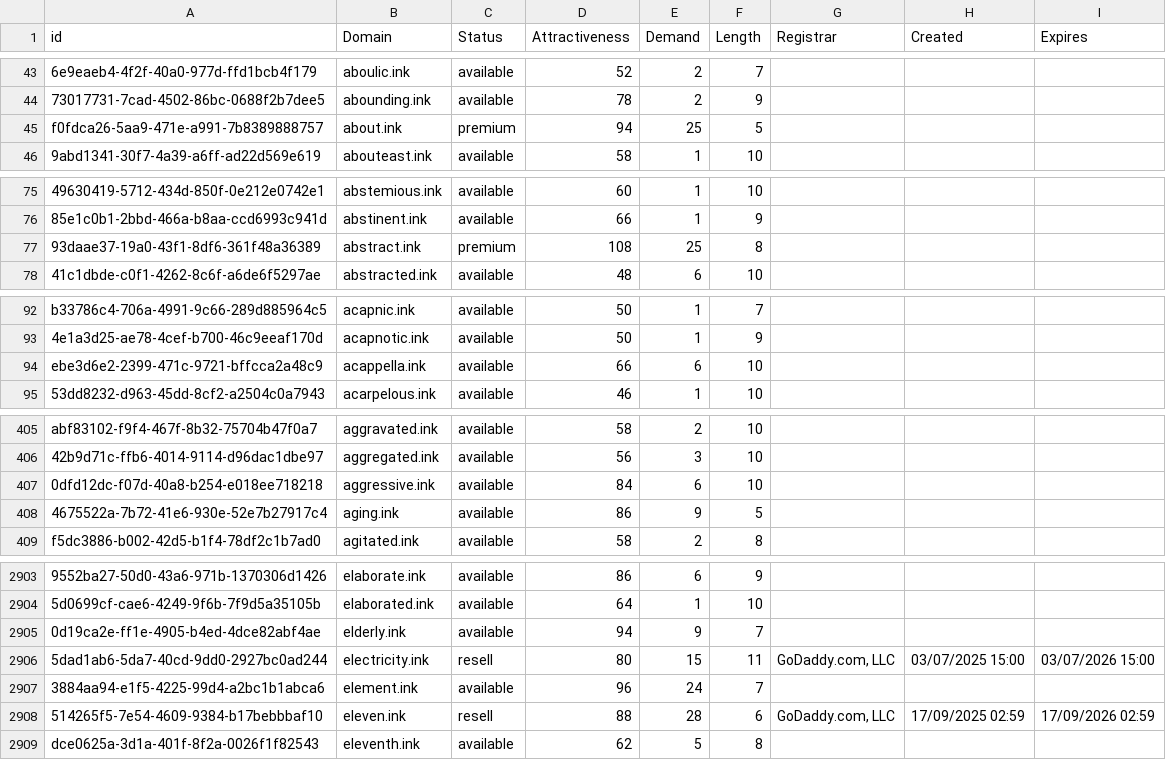
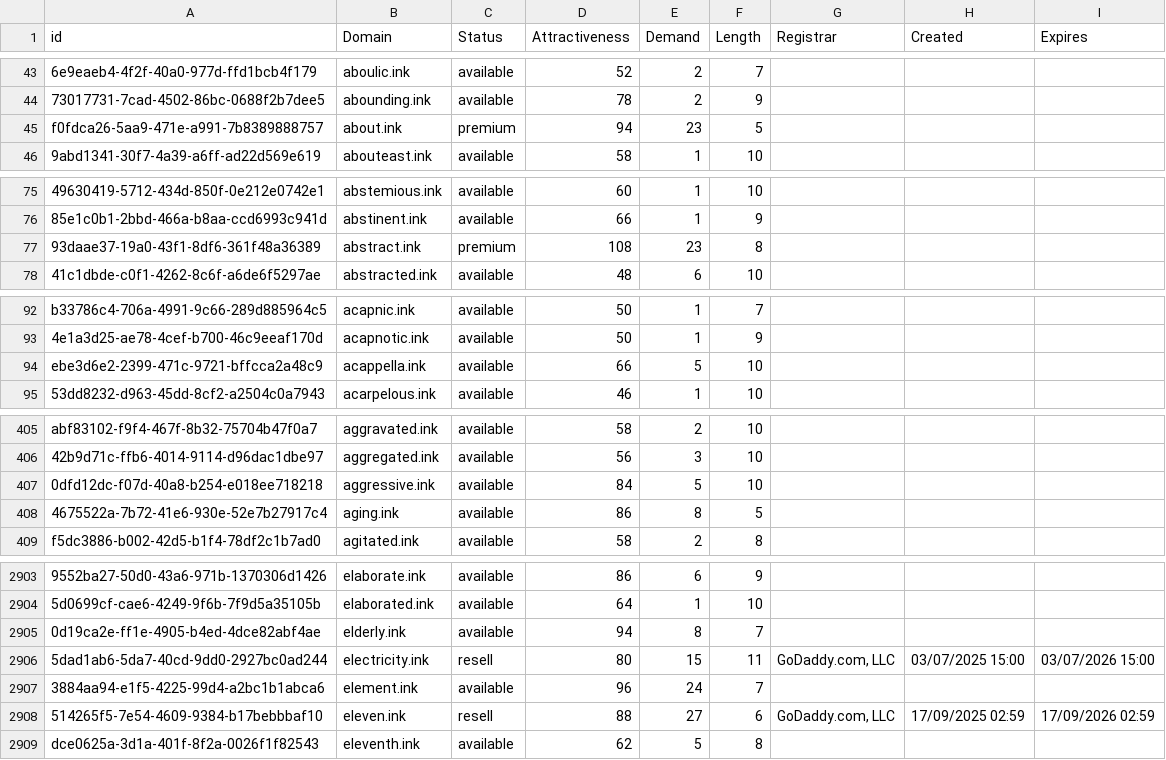
Before and after one commit to UniqueDomains/ink-oneword-domains, a CSV file: ink.csv, drawn as a sheet; only a part is shown, gaps mark what is left out; the diff covers the shown part only; the diff names each change by its address in the sheet, - before the commit and + after, or states it on an @@ line.

```diff
--- a/ink.csv
+++ b/ink.csv
-E45 (Demand): 25
+E45 (Demand): 23
-E77 (Demand): 25
+E77 (Demand): 23
-E94 (Demand): 6
+E94 (Demand): 5
-E407 (Demand): 6
+E407 (Demand): 5
-E408 (Demand): 9
+E408 (Demand): 8
-E2905 (Demand): 9
+E2905 (Demand): 8
-E2908 (Demand): 28
+E2908 (Demand): 27
```
Also changed, not shown: 1 added row and 58 edited cells elsewhere in this file, 2 other files.
